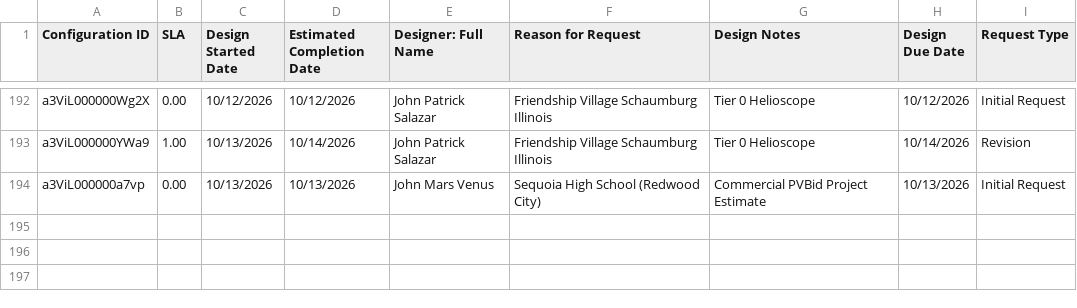
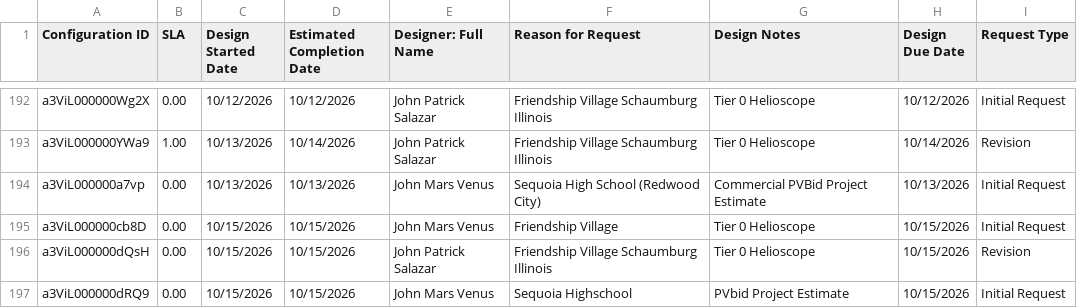
Before and after one commit to newhomes-ops/design-andon, a CSV file: Commercial.csv, drawn as a sheet; only a part is shown, gaps mark what is left out.

```diff
--- a/Commercial.csv
+++ b/Commercial.csv
@@ -194 +194,4 @@ a3ViL000000YWa9,1.00,10/13/2026,10/14/2026,John Patrick Salazar,Friendship Villa
 a3ViL000000a7vp,0.00,10/13/2026,10/13/2026,John Mars Venus,Sequoia High School (Redwood City),Commercial PVBid Project Estimate,10/13/2026,Initial Request
+a3ViL000000cb8D,0.00,10/15/2026,10/15/2026,John Mars Venus,Friendship Village,Tier 0 Helioscope,10/15/2026,Initial Request
+a3ViL000000dQsH,0.00,10/15/2026,10/15/2026,John Patrick Salazar,Friendship Village Schaumburg Illinois,Tier 0 Helioscope,10/15/2026,Revision
+a3ViL000000dRQ9,0.00,10/15/2026,10/15/2026,John Mars Venus,Sequoia Highschool,PVbid Project Estimate,10/15/2026,Initial Request
```
Also changed, not shown: Community Designs Queue.csv, Community QA Queue.csv, 8 other files.
